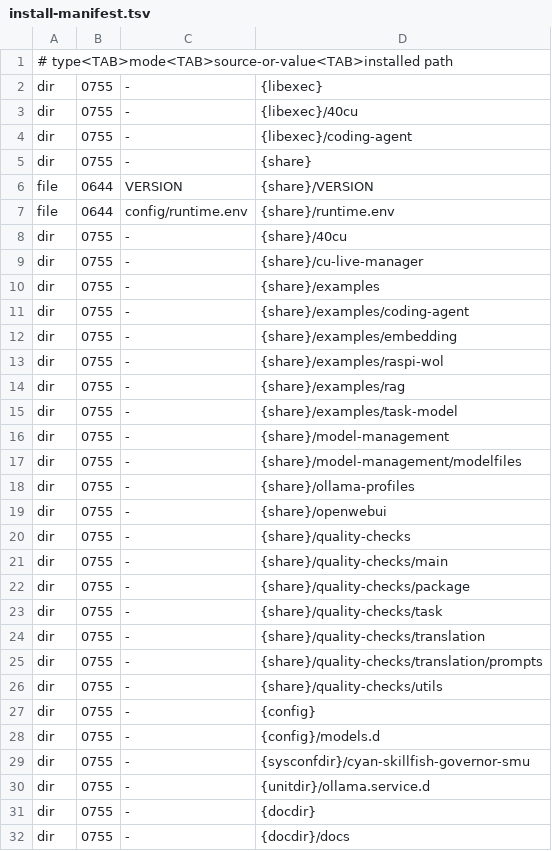
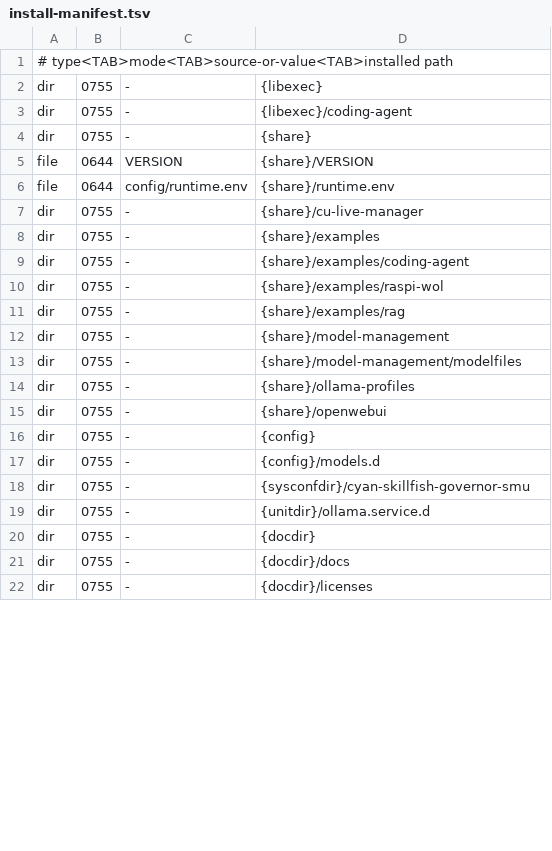
Before and after one commit to Kieni1/amd-bc-250-llm, a TSV file: packaging/install-manifest.tsv, drawn as a sheet; only a part is shown; the shorter side is filled out with more unchanged rows; removed rows and columns are numbered as before the commit, all else as after; the diff covers the shown part only; the diff names each change by its address in the sheet, - before the commit and + after, or states it on an @@ line.

Commit message:
packaging: update RPM spec and package metadata for 0.13.1

```diff
--- a/packaging/install-manifest.tsv
+++ b/packaging/install-manifest.tsv
-row 3: dir | 0755 | - | {libexec}/40cu
-row 8: dir | 0755 | - | {share}/40cu
-row 12: dir | 0755 | - | {share}/examples/embedding
-row 15: dir | 0755 | - | {share}/examples/task-model
-row 20: dir | 0755 | - | {share}/quality-checks
-row 21: dir | 0755 | - | {share}/quality-checks/main
-row 22: dir | 0755 | - | {share}/quality-checks/package
-row 23: dir | 0755 | - | {share}/quality-checks/task
-row 24: dir | 0755 | - | {share}/quality-checks/translation
-row 25: dir | 0755 | - | {share}/quality-checks/translation/prompts
-row 26: dir | 0755 | - | {share}/quality-checks/utils
```
Also changed, not shown: 1 added row, 28 removed rows, 1 moved row and 4 edited cells elsewhere in this file, 5 other files.
